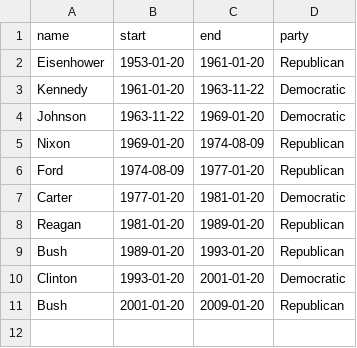
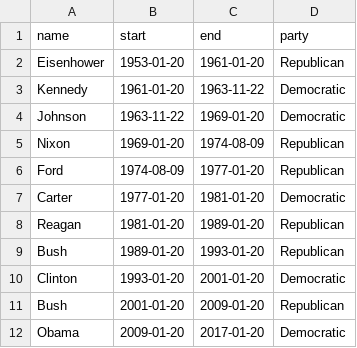
Before and after one commit to tidyverse/ggplot2, a CSV file: data-raw/presidential.csv, drawn as a sheet.

Commit message:
Add Obama to presidents dataset

```diff
--- a/data-raw/presidential.csv
+++ b/data-raw/presidential.csv
@@ -11 +11,2 @@
 "Bush",2001-01-20,2009-01-20,"Republican"
+"Obama",2009-01-20,2017-01-20,"Democratic"
```
Also changed, not shown: 1 other file.
